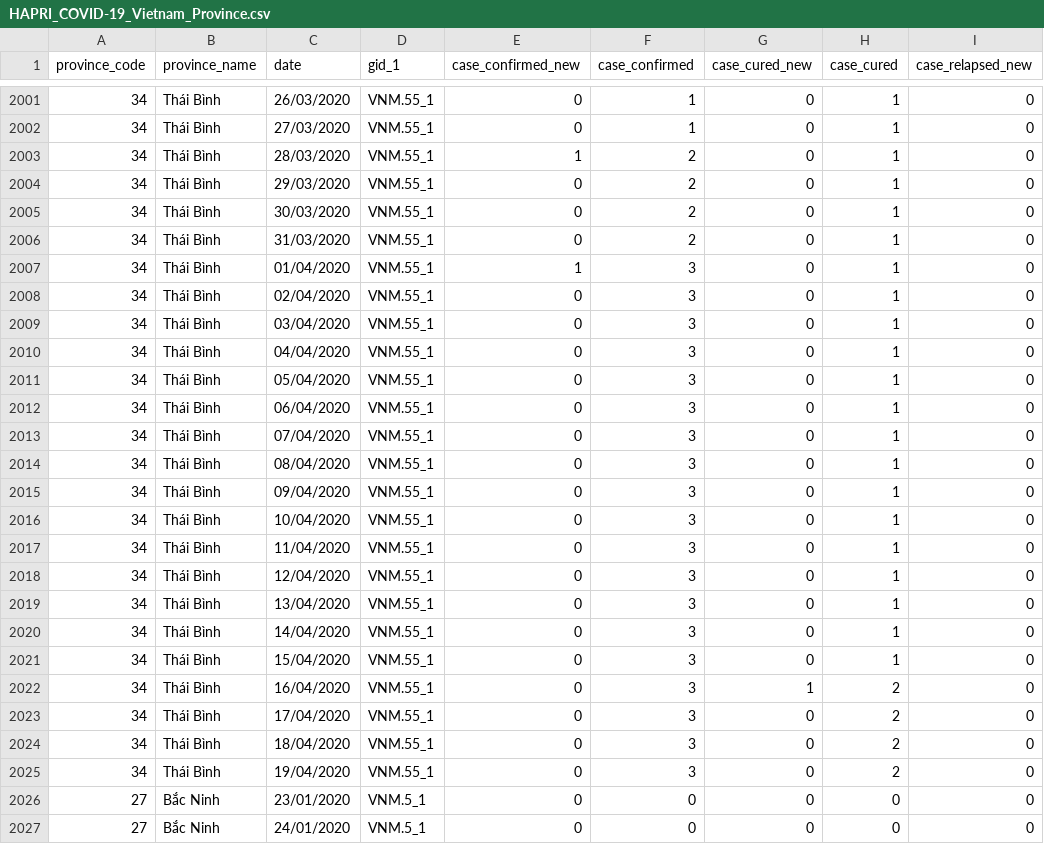
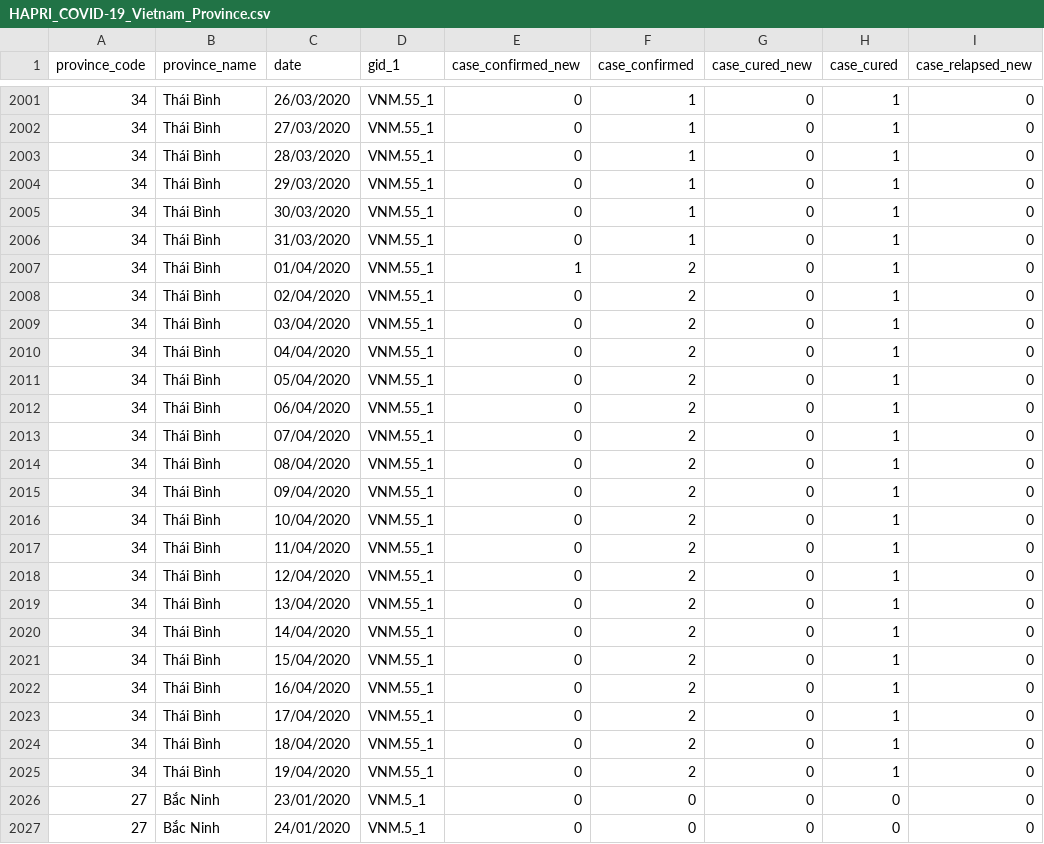
Before and after one commit to HAPRIvn/Open-Access-Data, a CSV file: Data/COVID19/HAPRI_COVID-19_Vietnam_Province.csv, drawn as a sheet; only a part is shown, gaps mark what is left out; the diff names each change by its address in the sheet, - before the commit and + after, or states it on an @@ line.

Commit message:
Update HAPRI_COVID-19_Vietnam_Province.csv
-Added number of death cases (currently 0)
-Added number of relapsed cases (patient that tested negative for COVID19 after has been declared cured earlier by the state)
-Added daily new cases variables

```diff
--- a/Data/COVID19/HAPRI_COVID-19_Vietnam_Province.csv
+++ b/Data/COVID19/HAPRI_COVID-19_Vietnam_Province.csv
-E2003 (case_confirmed_new): 1
+E2003 (case_confirmed_new): 0
-F2003:F2006 (case_confirmed): 2
+F2003:F2006 (case_confirmed): 1
-F2007:F2025 (case_confirmed): 3
+F2007:F2025 (case_confirmed): 2
-G2022 (case_cured_new): 1
+G2022 (case_cured_new): 0
-H2022:H2025 (case_cured): 2
+H2022:H2025 (case_cured): 1
```
